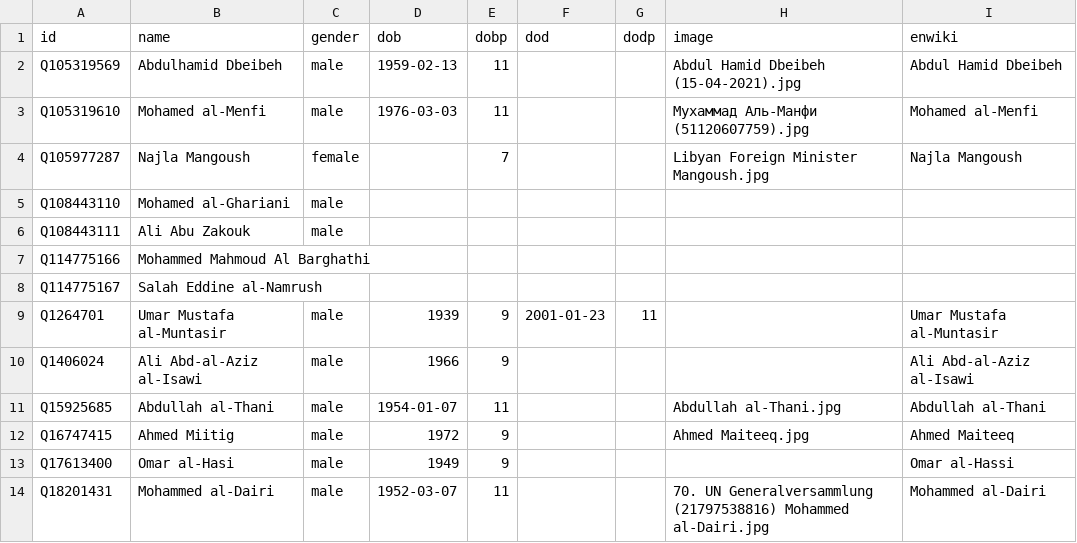
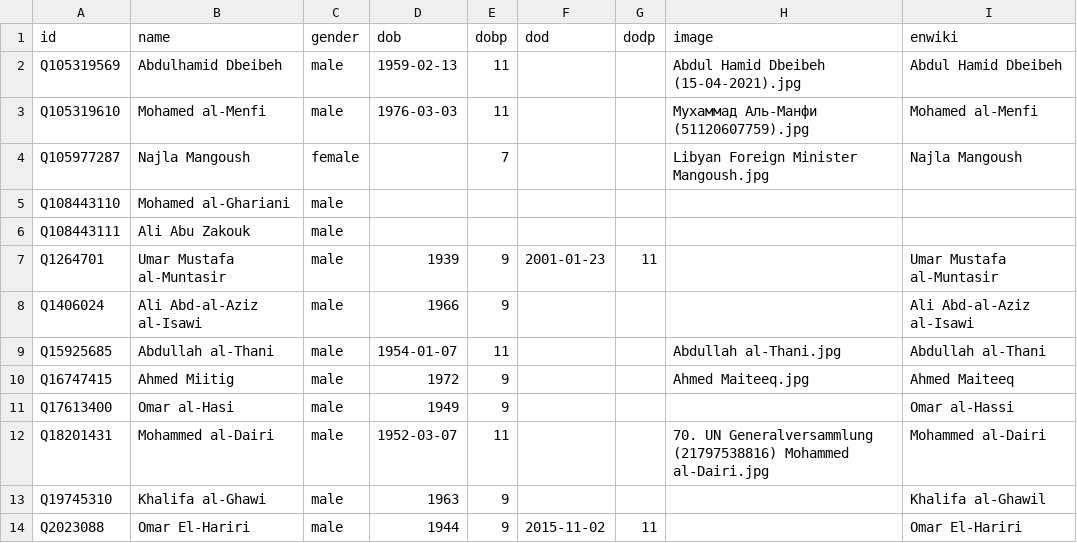
Before and after one commit to every-politician-scrapers/libya, a CSV file: html/bio.csv, drawn as a sheet; only a part is shown; the shorter side is filled out with more unchanged rows; the diff names each change by its address in the sheet, - before the commit and + after, or states it on an @@ line.

```diff
--- a/html/bio.csv
+++ b/html/bio.csv
-row 7: Q114775166 | Mohammed Mahmoud Al Barghathi
-row 8: Q114775167 | Salah Eddine al-Namrush
```
